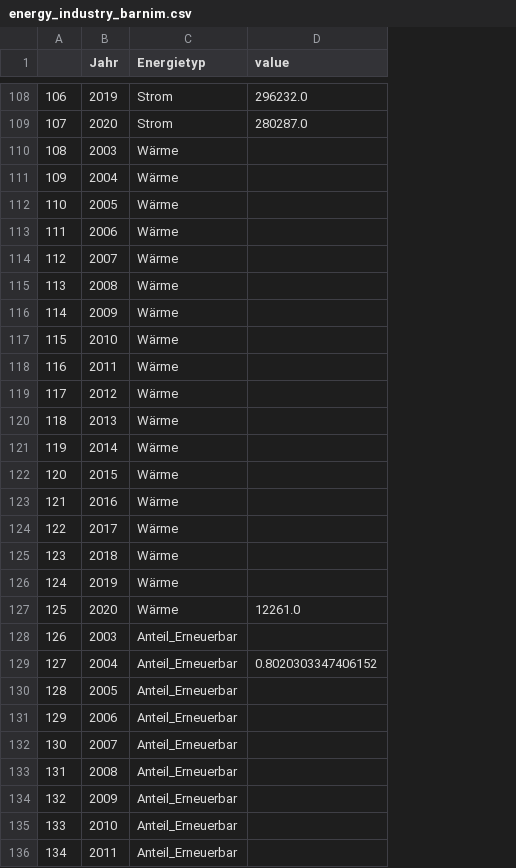
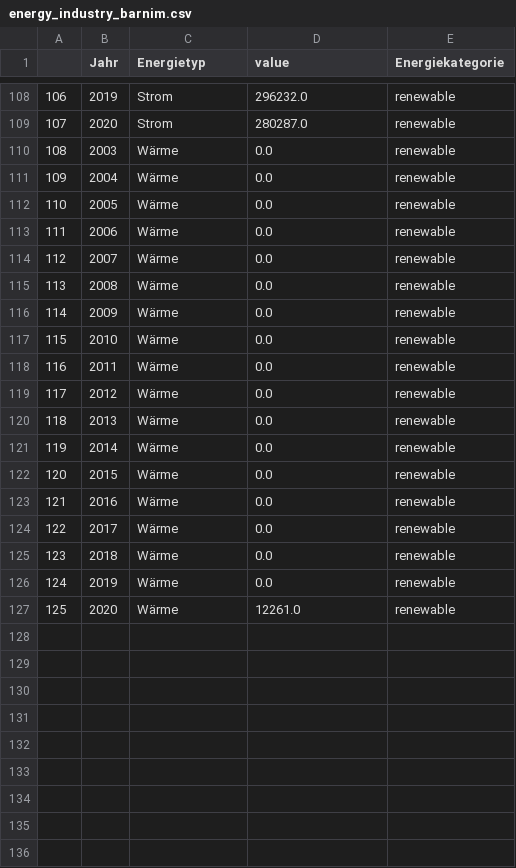
Before and after one commit to uclab-potsdam/klimataz, a CSV file: data/energy/data/snippet/energy_industry_barnim.csv, drawn as a sheet; only a part is shown, gaps mark what is left out; removed rows and columns are numbered as before the commit, all else as after; the diff covers the shown part only; the diff names each change by its address in the sheet, - before the commit and + after, or states it on an @@ line.

Commit message:
move gerics data to "other" folder, updated data snippets for vis

```diff
--- a/data/energy/data/snippet/energy_industry_barnim.csv
+++ b/data/energy/data/snippet/energy_industry_barnim.csv
+column E (Energiekategorie), rows 108-127: all renewable
-D110:D126 (value): (empty)
+D110:D126 (value): 0.0
-row 128: 126 | 2003 | Anteil_Erneuerbar
-row 129: 127 | 2004 | Anteil_Erneuerbar | 0.8020303347406152
-row 130: 128 | 2005 | Anteil_Erneuerbar
-row 131: 129 | 2006 | Anteil_Erneuerbar
-row 132: 130 | 2007 | Anteil_Erneuerbar
-row 133: 131 | 2008 | Anteil_Erneuerbar
-row 134: 132 | 2009 | Anteil_Erneuerbar
-row 135: 133 | 2010 | Anteil_Erneuerbar
-row 136: 134 | 2011 | Anteil_Erneuerbar
```
Also changed, not shown: 9 removed rows and 40 edited cells elsewhere in this file, 13 other files.
